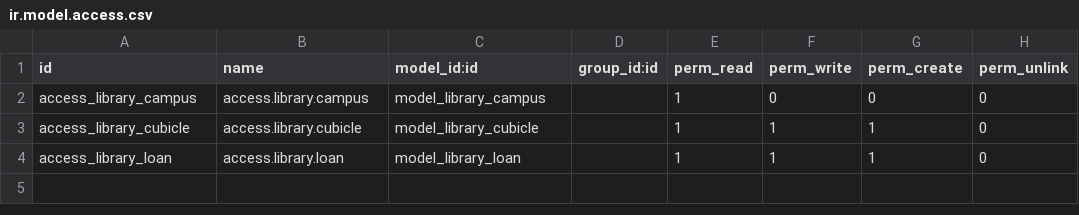
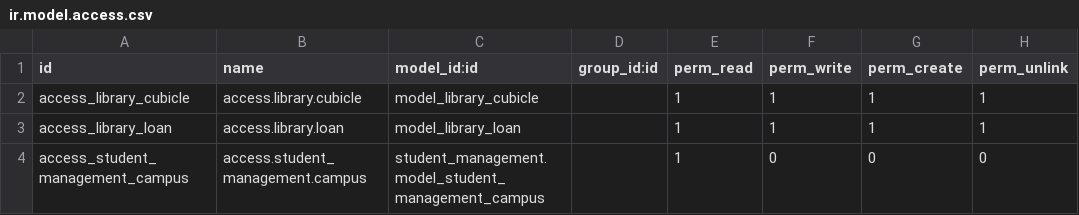
Before and after one commit to elmer2210/odoo-custom-addons, a CSV file: library_cubicle_reservations/security/ir.model.access.csv, drawn as a sheet.

```diff
--- a/library_cubicle_reservations/security/ir.model.access.csv
+++ b/library_cubicle_reservations/security/ir.model.access.csv
@@ -1,4 +1,4 @@
 id,name,model_id:id,group_id:id,perm_read,perm_write,perm_create,perm_unlink
-access_library_campus,access.library.campus,model_library_campus,,1,0,0,0
-access_library_cubicle,access.library.cubicle,model_library_cubicle,,1,1,1,0
-access_library_loan,access.library.loan,model_library_loan,,1,1,1,0
+access_library_cubicle,access.library.cubicle,model_library_cubicle,,1,1,1,1
+access_library_loan,access.library.loan,model_library_loan,,1,1,1,1
+access_student_management_campus,access.student_management.campus,student_management.model_student_management_campus,,1,0,0,0
```
Also changed, not shown: 7 other files.
